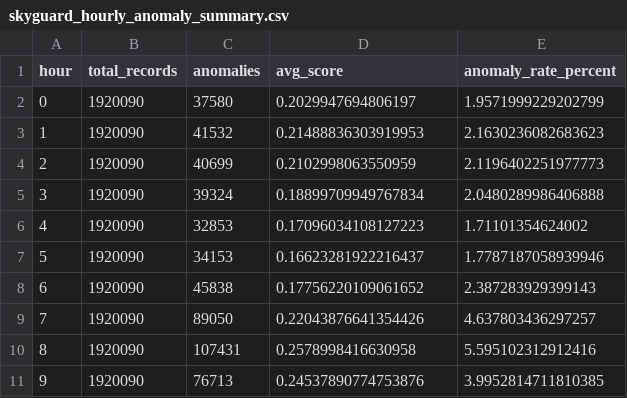
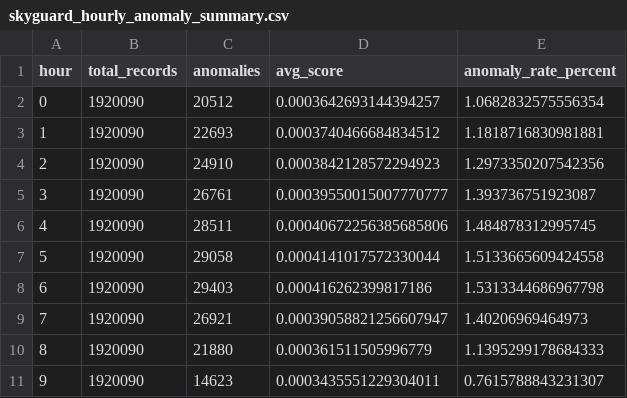
Before and after one commit to Abhinavxy6-ctrl/aws, a CSV file: skyguard_hourly_anomaly_summary.csv, drawn as a sheet; only a part is shown; the diff covers the shown part only.

```diff
--- a/skyguard_hourly_anomaly_summary.csv
+++ b/skyguard_hourly_anomaly_summary.csv
@@ -1,11 +1,11 @@
 hour,total_records,anomalies,avg_score,anomaly_rate_percent
-0,1920090,37580,0.2029947694806197,1.9571999229202799
-1,1920090,41532,0.21488836303919953,2.1630236082683623
-2,1920090,40699,0.2102998063550959,2.1196402251977773
-3,1920090,39324,0.18899709949767834,2.0480289986406888
-4,1920090,32853,0.17096034108127223,1.71101354624002
-5,1920090,34153,0.16623281922216437,1.7787187058939946
-6,1920090,45838,0.17756220109061652,2.387283929399143
-7,1920090,89050,0.22043876641354426,4.637803436297257
-8,1920090,107431,0.2578998416630958,5.595102312912416
-9,1920090,76713,0.24537890774753876,3.9952814711810385
+0,1920090,20512,0.0003642693144394257,1.0682832575556354
+1,1920090,22693,0.0003740466684834512,1.1818716830981881
+2,1920090,24910,0.0003842128572294923,1.2973350207542356
+3,1920090,26761,0.00039550015007770777,1.393736751923087
+4,1920090,28511,0.00040672256385685806,1.484878312995745
+5,1920090,29058,0.0004141017572330044,1.5133665609424558
+6,1920090,29403,0.000416262399817186,1.5313344686967798
+7,1920090,26921,0.00039058821256607947,1.40206969464973
+8,1920090,21880,0.000361511505996779,1.1395299178684333
+9,1920090,14623,0.0003435551229304011,0.7615788843231307
```
Also changed, not shown: 42 edited cells elsewhere in this file, skyguard_monthly_anomaly_summary.csv, 3 other files.
